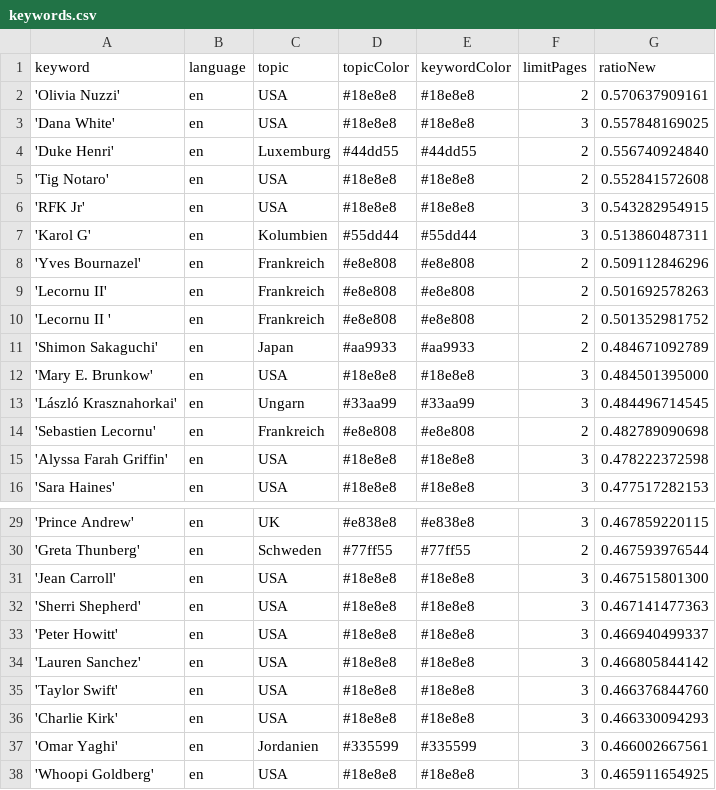
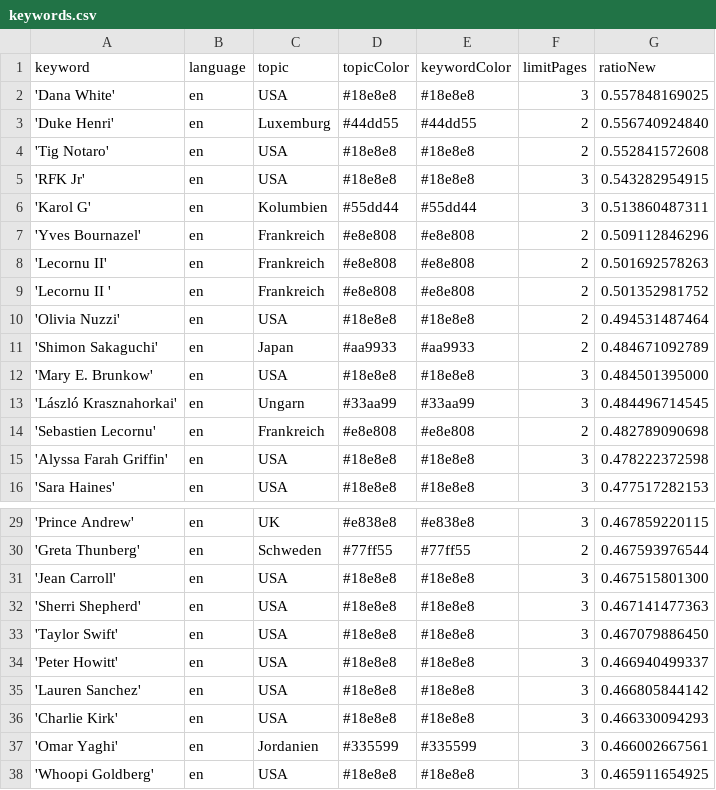
Before and after one commit to pg-ufr-news/personWhisperer, a CSV file: keywords.csv, drawn as a sheet; only a part is shown, gaps mark what is left out.

```diff
--- a/keywords.csv
+++ b/keywords.csv
@@ -1,3 +1,2 @@
 keyword,language,topic,topicColor,keywordColor,limitPages,ratioNew
-'Olivia Nuzzi',en,USA,#18e8e8,#18e8e8,2,0.570637909161
 'Dana White',en,USA,#18e8e8,#18e8e8,3,0.557848169025
@@ -10,2 +9,3 @@ keyword,language,topic,topicColor,keywordColor,limitPages,ratioNew
 'Lecornu II ',en,Frankreich,#e8e808,#e8e808,2,0.501352981752
+'Olivia Nuzzi',en,USA,#18e8e8,#18e8e8,2,0.494531487464
 'Shimon Sakaguchi',en,Japan,#aa9933,#aa9933,2,0.484671092789
@@ -32,5 +32,5 @@ keyword,language,topic,topicColor,keywordColor,limitPages,ratioNew
 'Sherri Shepherd',en,USA,#18e8e8,#18e8e8,3,0.467141477363
+'Taylor Swift',en,USA,#18e8e8,#18e8e8,3,0.467079886450
 'Peter Howitt',en,USA,#18e8e8,#18e8e8,3,0.466940499337
 'Lauren Sanchez',en,USA,#18e8e8,#18e8e8,3,0.466805844142
-'Taylor Swift',en,USA,#18e8e8,#18e8e8,3,0.466376844760
 'Charlie Kirk',en,USA,#18e8e8,#18e8e8,3,0.466330094293
```
Also changed, not shown: csv/news_2025_10.csv.
